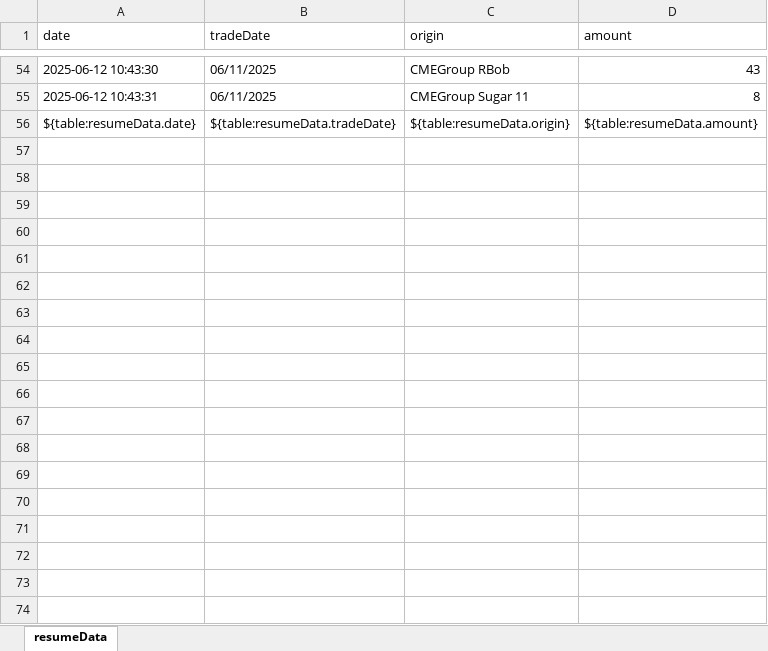
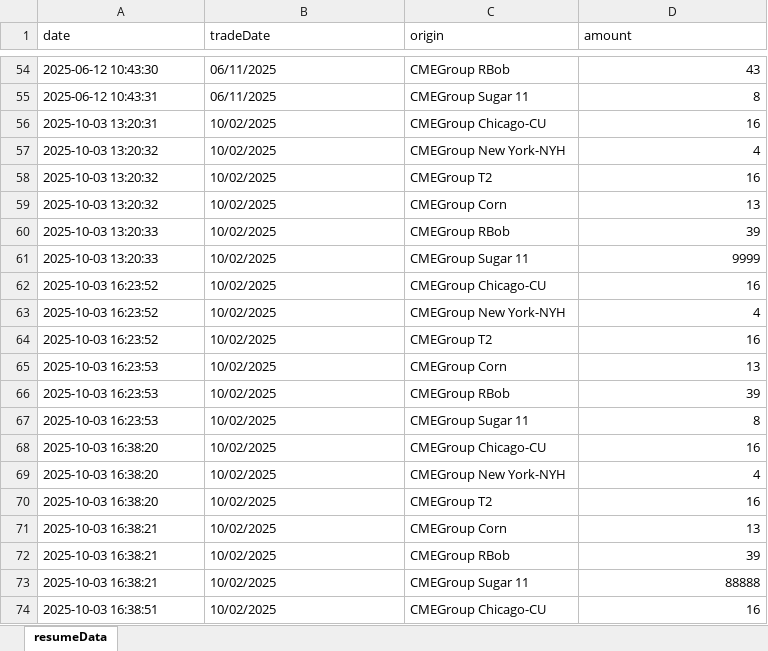
Before and after one commit to mingows/excel_dockers, an Excel workbook: data/resume.xlsx, sheet resumeData, drawn as a sheet; only a part is shown, gaps mark what is left out; values as stored, in another font and other column widths than the file's, no borders; removed rows and columns are numbered as before the commit, all else as after; the diff covers the shown part only; the diff names each change by its address in the sheet, - before the commit and + after, or states it on an @@ line.

```diff
--- a/data/resume.xlsx (sheet resumeData)
+++ b/data/resume.xlsx (sheet resumeData)
-row 56: ${table:resumeData.date} | ${table:resumeData.tradeDate} | ${table:resumeData.origin} | ${table:resumeData.amount}
+row 56: 2025-10-03 13:20:31 | 10/02/2025 | CMEGroup Chicago-CU | 16
+row 57: 2025-10-03 13:20:32 | 10/02/2025 | CMEGroup New York-NYH | 4
+row 58: 2025-10-03 13:20:32 | 10/02/2025 | CMEGroup T2 | 16
+row 59: 2025-10-03 13:20:32 | 10/02/2025 | CMEGroup Corn | 13
+row 60: 2025-10-03 13:20:33 | 10/02/2025 | CMEGroup RBob | 39
+row 61: 2025-10-03 13:20:33 | 10/02/2025 | CMEGroup Sugar 11 | 9999
+row 62: 2025-10-03 16:23:52 | 10/02/2025 | CMEGroup Chicago-CU | 16
+row 63: 2025-10-03 16:23:52 | 10/02/2025 | CMEGroup New York-NYH | 4
+row 64: 2025-10-03 16:23:52 | 10/02/2025 | CMEGroup T2 | 16
+row 65: 2025-10-03 16:23:53 | 10/02/2025 | CMEGroup Corn | 13
+row 66: 2025-10-03 16:23:53 | 10/02/2025 | CMEGroup RBob | 39
+row 67: 2025-10-03 16:23:53 | 10/02/2025 | CMEGroup Sugar 11 | 8
+row 68: 2025-10-03 16:38:20 | 10/02/2025 | CMEGroup Chicago-CU | 16
+row 69: 2025-10-03 16:38:20 | 10/02/2025 | CMEGroup New York-NYH | 4
+row 70: 2025-10-03 16:38:20 | 10/02/2025 | CMEGroup T2 | 16
+row 71: 2025-10-03 16:38:21 | 10/02/2025 | CMEGroup Corn | 13
+row 72: 2025-10-03 16:38:21 | 10/02/2025 | CMEGroup RBob | 39
+row 73: 2025-10-03 16:38:21 | 10/02/2025 | CMEGroup Sugar 11 | 88888
+row 74: 2025-10-03 16:38:51 | 10/02/2025 | CMEGroup Chicago-CU | 16
```
Also changed, not shown: 17 added rows elsewhere in this sheet, resume_template.xlsx, 13 other files.
